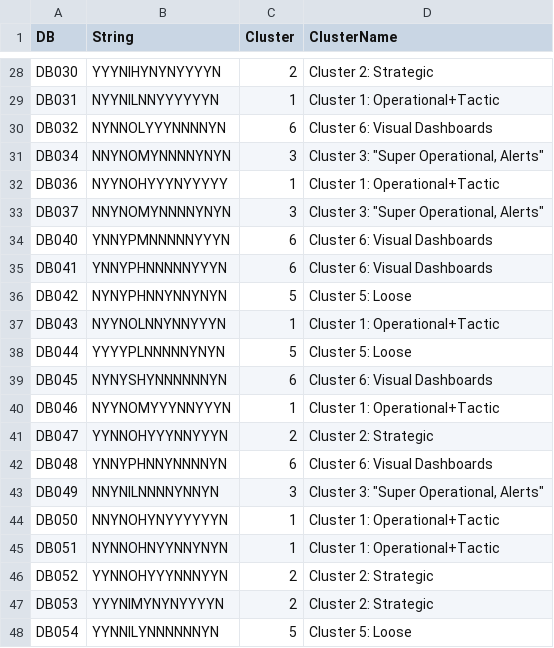
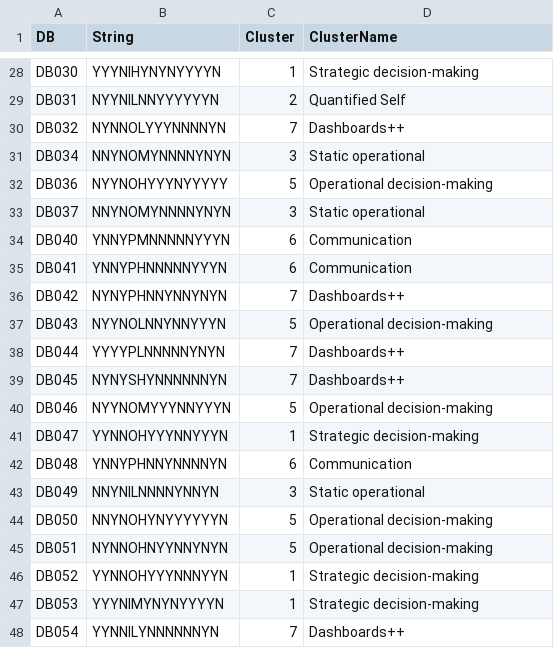
Before and after one commit to mcorrell/DashboardTree, a CSV file: data.csv, drawn as a sheet; only a part is shown, gaps mark what is left out; the diff covers the shown part only; the diff names each change by its address in the sheet, - before the commit and + after, or states it on an @@ line.

Commit message:
update clusters to final

```diff
--- a/data.csv
+++ b/data.csv
-C28 (Cluster): 2
+C28 (Cluster): 1
-D28 (ClusterName): Cluster 2: Strategic
+D28 (ClusterName): Strategic decision-making
-C29 (Cluster): 1
+C29 (Cluster): 2
-D29 (ClusterName): Cluster 1: Operational+Tactic
+D29 (ClusterName): Quantified Self
-C30 (Cluster): 6
+C30 (Cluster): 7
-D30 (ClusterName): Cluster 6: Visual Dashboards
+D30 (ClusterName): Dashboards++
-D31 (ClusterName): Cluster 3: "Super Operational, Alerts"
+D31 (ClusterName): Static operational
-C32 (Cluster): 1
+C32 (Cluster): 5
-D32 (ClusterName): Cluster 1: Operational+Tactic
+D32 (ClusterName): Operational decision-making
-D33 (ClusterName): Cluster 3: "Super Operational, Alerts"
+D33 (ClusterName): Static operational
-D34:D35 (ClusterName): Cluster 6: Visual Dashboards
+D34:D35 (ClusterName): Communication
-C36 (Cluster): 5
+C36 (Cluster): 7
-D36 (ClusterName): Cluster 5: Loose
+D36 (ClusterName): Dashboards++
-C37 (Cluster): 1
+C37 (Cluster): 5
-D37 (ClusterName): Cluster 1: Operational+Tactic
+D37 (ClusterName): Operational decision-making
-C38 (Cluster): 5
+C38 (Cluster): 7
-D38 (ClusterName): Cluster 5: Loose
+D38 (ClusterName): Dashboards++
-C39 (Cluster): 6
+C39 (Cluster): 7
-D39 (ClusterName): Cluster 6: Visual Dashboards
+D39 (ClusterName): Dashboards++
-C40 (Cluster): 1
+C40 (Cluster): 5
-D40 (ClusterName): Cluster 1: Operational+Tactic
+D40 (ClusterName): Operational decision-making
-C41 (Cluster): 2
+C41 (Cluster): 1
-D41 (ClusterName): Cluster 2: Strategic
+D41 (ClusterName): Strategic decision-making
-D42 (ClusterName): Cluster 6: Visual Dashboards
+D42 (ClusterName): Communication
-D43 (ClusterName): Cluster 3: "Super Operational, Alerts"
+D43 (ClusterName): Static operational
-C44:C45 (Cluster): 1
+C44:C45 (Cluster): 5
-D44:D45 (ClusterName): Cluster 1: Operational+Tactic
+D44:D45 (ClusterName): Operational decision-making
-C46:C47 (Cluster): 2
+C46:C47 (Cluster): 1
-D46:D47 (ClusterName): Cluster 2: Strategic
+D46:D47 (ClusterName): Strategic decision-making
-C48 (Cluster): 5
+C48 (Cluster): 7
-D48 (ClusterName): Cluster 5: Loose
+D48 (ClusterName): Dashboards++
```
Also changed, not shown: 1 added row, 1 removed row and 96 edited cells elsewhere in this file.
